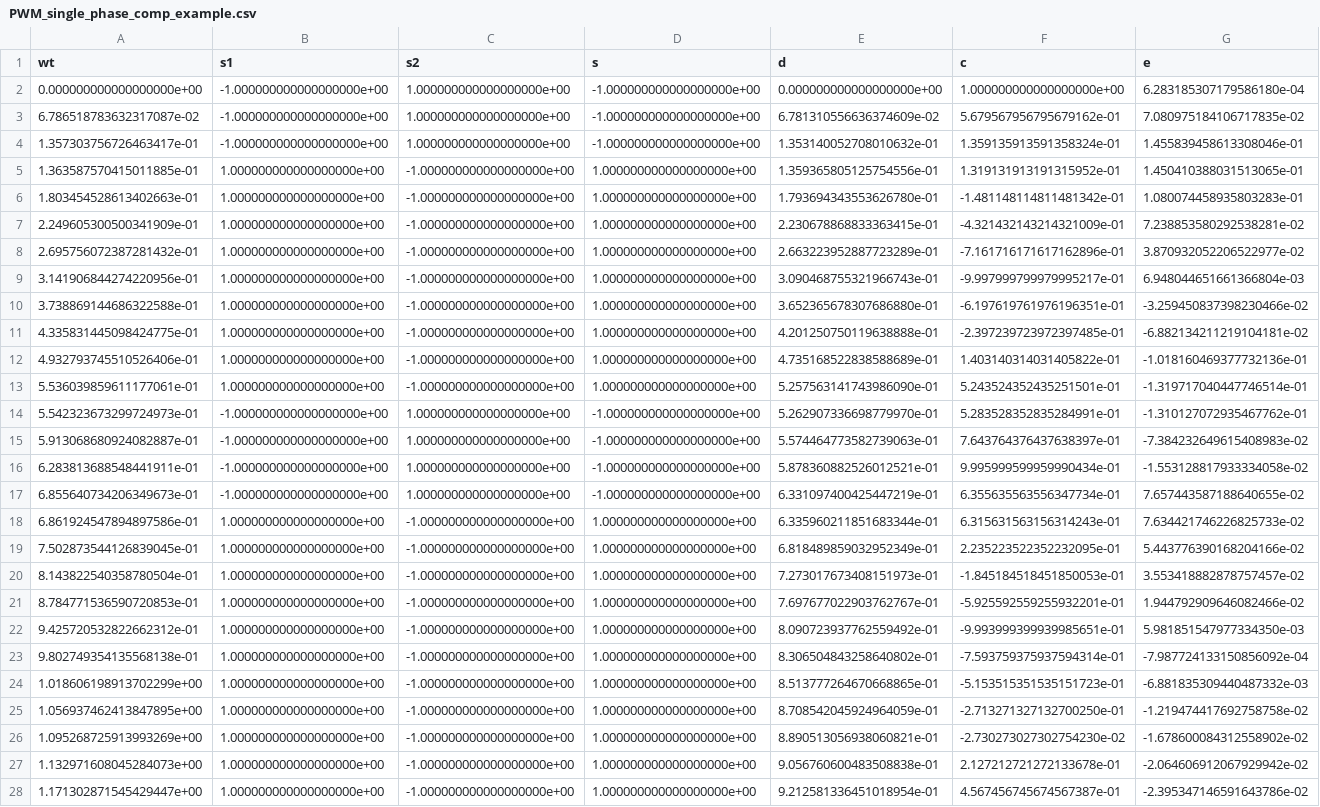
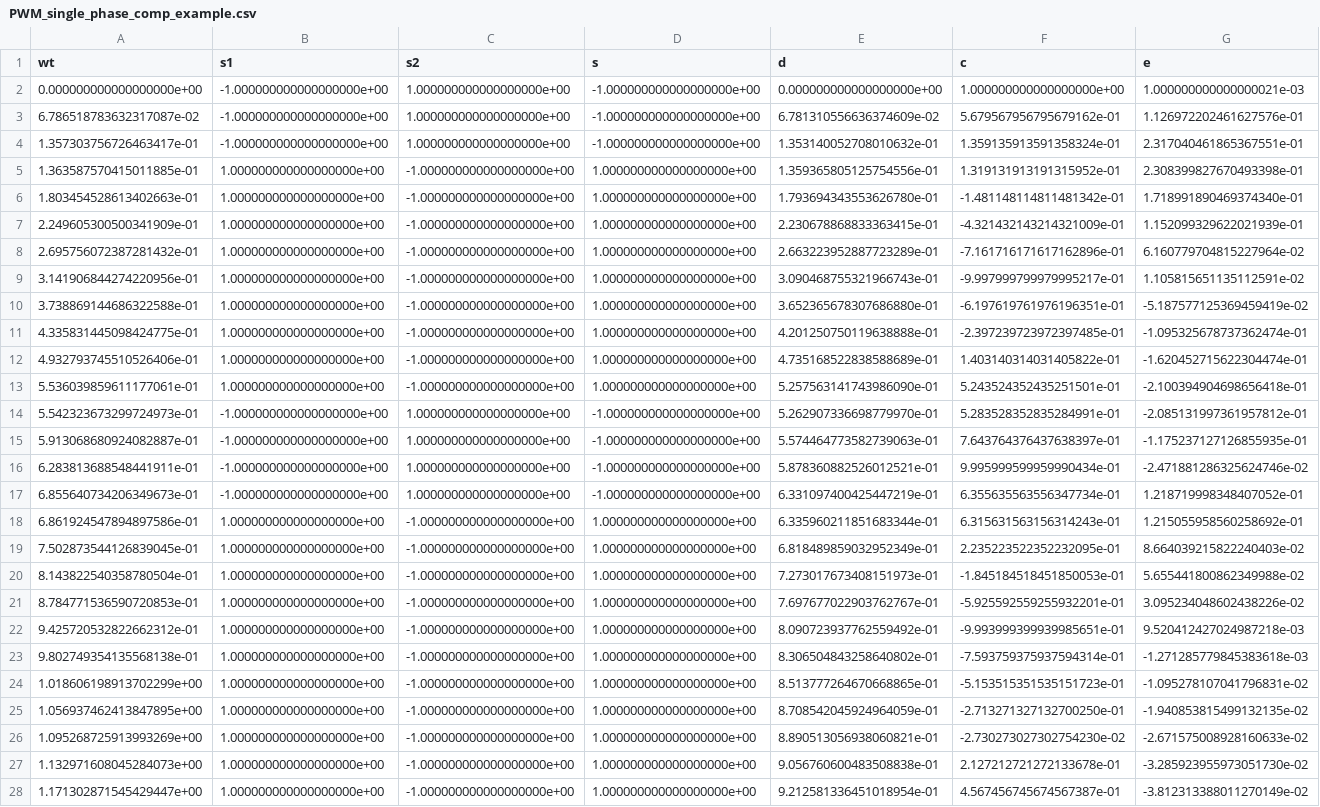
Before and after one commit to IAS-Uni-Siegen/PE_course, a CSV file: lecture/fig/lec06/PWM_single_phase_comp_example.csv, drawn as a sheet; only a part is shown; the diff covers the shown part only; the diff names each change by its address in the sheet, - before the commit and + after, or states it on an @@ line.

```diff
--- a/lecture/fig/lec06/PWM_single_phase_comp_example.csv
+++ b/lecture/fig/lec06/PWM_single_phase_comp_example.csv
-G2 (e): 6.283185307179586180e-04
+G2 (e): 1.000000000000000021e-03
-G3 (e): 7.080975184106717835e-02
+G3 (e): 1.126972202461627576e-01
-G4 (e): 1.455839458613308046e-01
+G4 (e): 2.317040461865367551e-01
-G5 (e): 1.450410388031513065e-01
+G5 (e): 2.308399827670493398e-01
-G6 (e): 1.080074458935803283e-01
+G6 (e): 1.718991890469374340e-01
-G7 (e): 7.238853580292538281e-02
+G7 (e): 1.152099329622021939e-01
-G8 (e): 3.870932052206522977e-02
+G8 (e): 6.160779704815227964e-02
-G9 (e): 6.948044651661366804e-03
+G9 (e): 1.105815651135112591e-02
-G10 (e): -3.259450837398230466e-02
+G10 (e): -5.187577125369459419e-02
-G11 (e): -6.882134211219104181e-02
+G11 (e): -1.095325678737362474e-01
-G12 (e): -1.018160469377732136e-01
+G12 (e): -1.620452715622304474e-01
-G13 (e): -1.319717040447746514e-01
+G13 (e): -2.100394904698656418e-01
-G14 (e): -1.310127072935467762e-01
+G14 (e): -2.085131997361957812e-01
-G15 (e): -7.384232649615408983e-02
+G15 (e): -1.175237127126855935e-01
-G16 (e): -1.553128817933334058e-02
+G16 (e): -2.471881286325624746e-02
-G17 (e): 7.657443587188640655e-02
+G17 (e): 1.218719998348407052e-01
-G18 (e): 7.634421746226825733e-02
+G18 (e): 1.215055958560258692e-01
-G19 (e): 5.443776390168204166e-02
+G19 (e): 8.664039215822240403e-02
-G20 (e): 3.553418882878757457e-02
+G20 (e): 5.655441800862349988e-02
-G21 (e): 1.944792909646082466e-02
+G21 (e): 3.095234048602438226e-02
-G22 (e): 5.981851547977334350e-03
+G22 (e): 9.520412427024987218e-03
-G23 (e): -7.987724133150856092e-04
+G23 (e): -1.271285779845383618e-03
-G24 (e): -6.881835309440487332e-03
+G24 (e): -1.095278107041796831e-02
-G25 (e): -1.219474417692758758e-02
+G25 (e): -1.940853815499132135e-02
-G26 (e): -1.678600084312558902e-02
+G26 (e): -2.671575008928160633e-02
-G27 (e): -2.064606912067929942e-02
+G27 (e): -3.285923955973051730e-02
-G28 (e): -2.395347146591643786e-02
+G28 (e): -3.812313388011270149e-02
```
Also changed, not shown: 130 edited cells elsewhere in this file, lecture/fig/lec06/PWM_single_phase_int_example.csv, lecture/fig/lec06/PWM_single_phase_overmod_example.csv, 5 other files.
